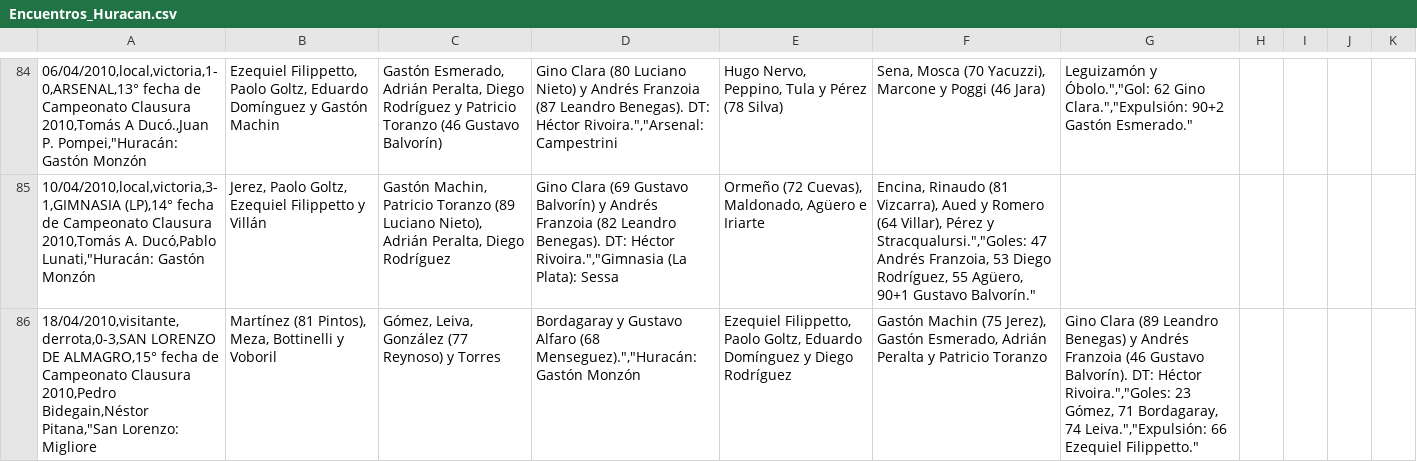
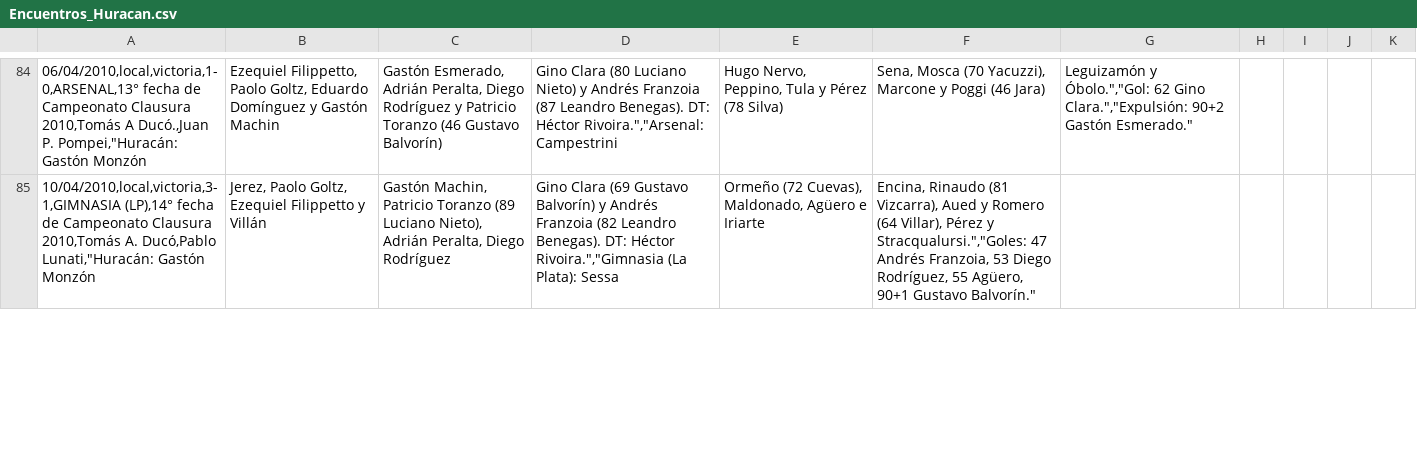
Before and after one commit to globopedia/Artids, a CSV file: Encuentros_Huracan.csv, drawn as a sheet; only a part is shown, gaps mark what is left out; removed rows and columns are numbered as before the commit, all else as after; the diff covers the shown part only; the diff names each change by its address in the sheet, - before the commit and + after, or states it on an @@ line.

Commit message:
Update Encuentros_Huracan.csv

```diff
--- a/Encuentros_Huracan.csv
+++ b/Encuentros_Huracan.csv
-row 86: 18/04/2010,visitante,derrota,0-3,SAN LORENZO DE ALMAGRO,15° fecha de Campeonato Clausura 2010,Pedro Bidegain,Néstor Pitana,"San Lorenzo: Migliore | Martínez (81 Pintos), Meza, Bottinelli y Voboril | Gómez, Leiva, González (77 Reynoso) y Torres | Bordagaray y Gustavo Alfaro (68 Menseguez).","Huracán: Gastón Monzón | Ezequiel Filippetto, Paolo Goltz, Eduardo Domínguez y Diego Rodríguez | Gastón Machin (75 Jerez), Gastón Esmerado, Adrián Peralta y Patricio Toranzo | Gino Clara (89 Leandro Benegas) y Andrés Franzoia (46 Gustavo Balvorín). DT: Héctor Rivoira.","Goles: 23 Gómez, 71 Bordagaray, 74 Leiva.","Expulsión: 66 Ezequiel Filippetto."
```
Also changed, not shown: 14 added rows and 13 removed rows elsewhere in this file.
